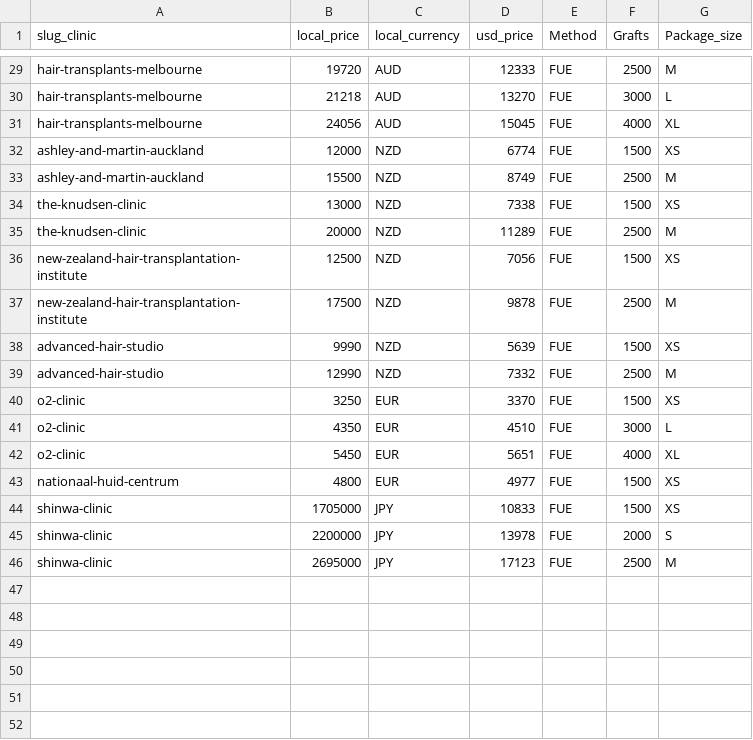
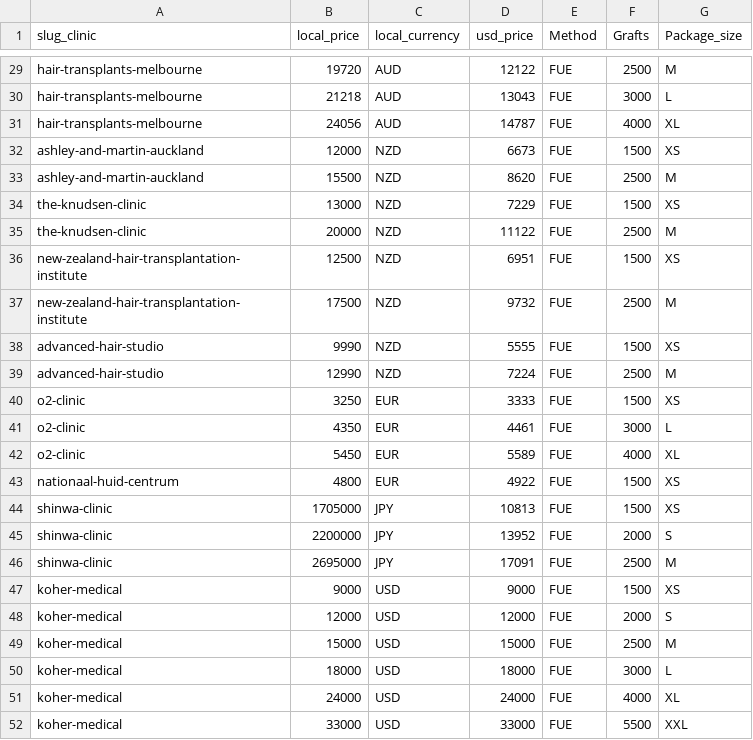
Before and after one commit to woutrbe/hair-transplants, a CSV file: www/src/content/products.csv, drawn as a sheet; only a part is shown, gaps mark what is left out; the diff covers the shown part only; the diff names each change by its address in the sheet, - before the commit and + after, or states it on an @@ line.

```diff
--- a/www/src/content/products.csv
+++ b/www/src/content/products.csv
-D29 (usd_price): 12333
+D29 (usd_price): 12122
-D30 (usd_price): 13270
+D30 (usd_price): 13043
-D31 (usd_price): 15045
+D31 (usd_price): 14787
-D32 (usd_price): 6774
+D32 (usd_price): 6673
-D33 (usd_price): 8749
+D33 (usd_price): 8620
-D34 (usd_price): 7338
+D34 (usd_price): 7229
-D35 (usd_price): 11289
+D35 (usd_price): 11122
-D36 (usd_price): 7056
+D36 (usd_price): 6951
-D37 (usd_price): 9878
+D37 (usd_price): 9732
-D38 (usd_price): 5639
+D38 (usd_price): 5555
-D39 (usd_price): 7332
+D39 (usd_price): 7224
-D40 (usd_price): 3370
+D40 (usd_price): 3333
-D41 (usd_price): 4510
+D41 (usd_price): 4461
-D42 (usd_price): 5651
+D42 (usd_price): 5589
-D43 (usd_price): 4977
+D43 (usd_price): 4922
-D44 (usd_price): 10833
+D44 (usd_price): 10813
-D45 (usd_price): 13978
+D45 (usd_price): 13952
-D46 (usd_price): 17123
+D46 (usd_price): 17091
+row 47: koher-medical | 9000 | USD | 9000 | FUE | 1500 | XS
+row 48: koher-medical | 12000 | USD | 12000 | FUE | 2000 | S
+row 49: koher-medical | 15000 | USD | 15000 | FUE | 2500 | M
+row 50: koher-medical | 18000 | USD | 18000 | FUE | 3000 | L
+row 51: koher-medical | 24000 | USD | 24000 | FUE | 4000 | XL
+row 52: koher-medical | 33000 | USD | 33000 | FUE | 5500 | XXL
```
Also changed, not shown: 28 edited cells elsewhere in this file, www/src/content/clinics.csv, 7 other files.
